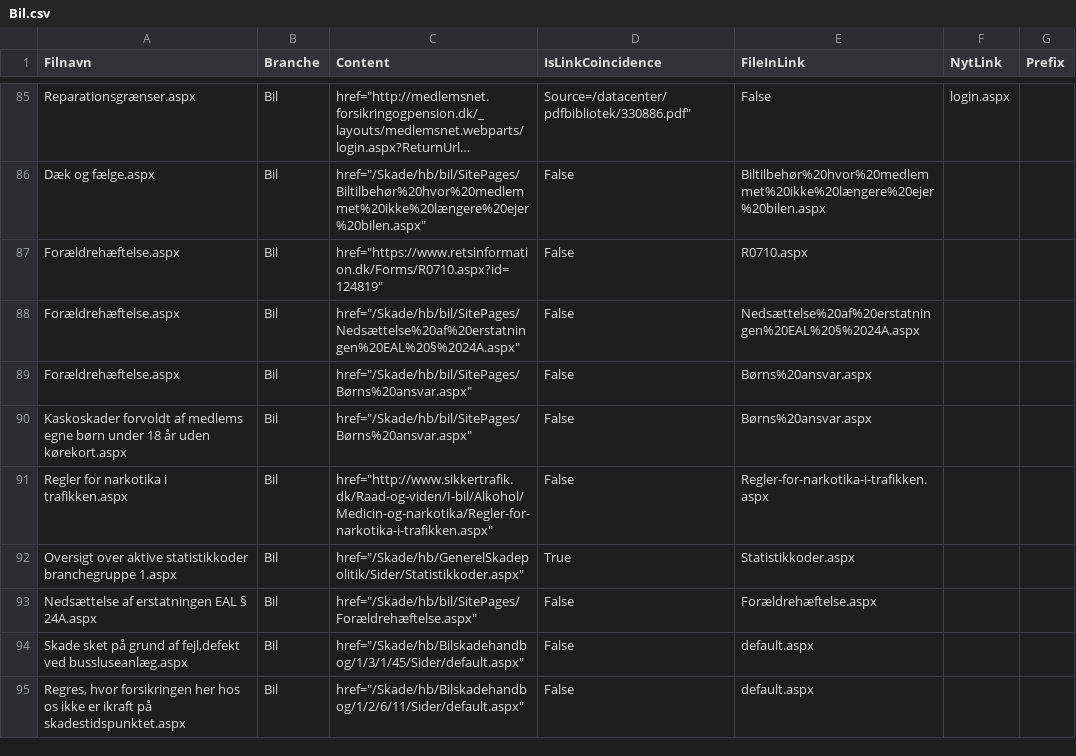
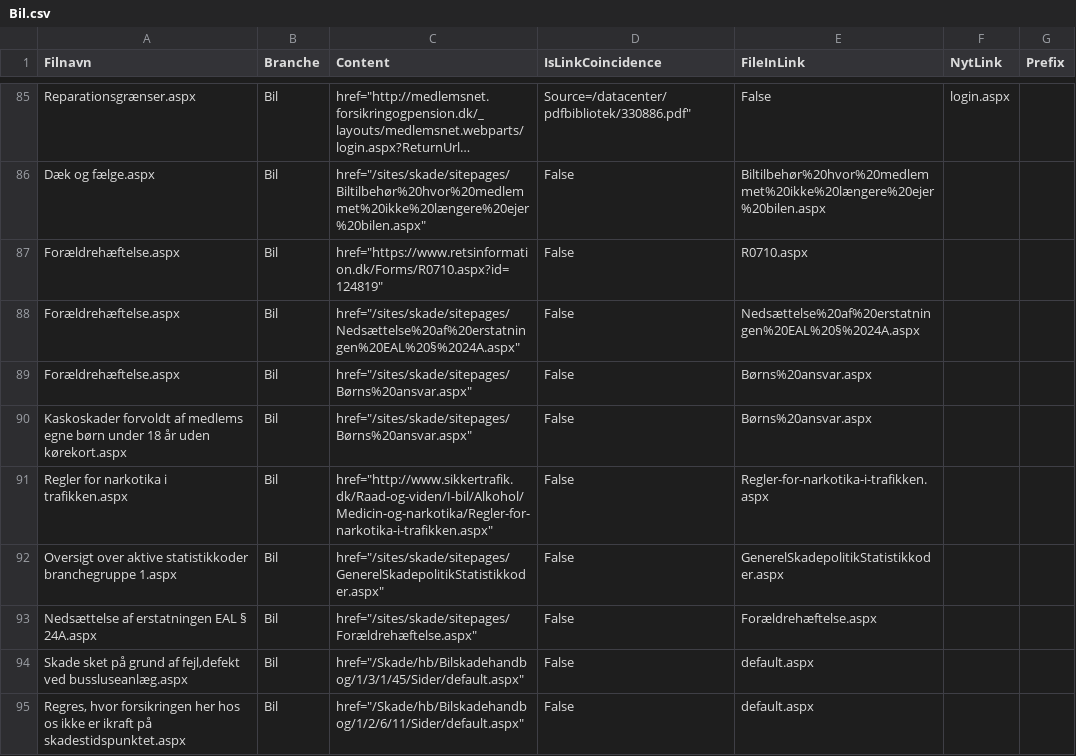
Before and after one commit to nda1974/SPCommunity, a CSV file: SPOApp/SPOApp/SPOApp/logfiles/OutputLinksLOG/Bil.csv, drawn as a sheet; only a part is shown, gaps mark what is left out; long unchanged cells end in …; the diff covers the shown part only; the diff names each change by its address in the sheet, - before the commit and + after, or states it on an @@ line.

```diff
--- a/SPOApp/SPOApp/SPOApp/logfiles/OutputLinksLOG/Bil.csv
+++ b/SPOApp/SPOApp/SPOApp/logfiles/OutputLinksLOG/Bil.csv
-C86 (Content): href="/Skade/hb/bil/SitePages/Biltilbehør%20hvor%20medlemmet%20ikke%20længere%20ejer%20bilen.aspx"
+C86 (Content): href="/sites/skade/sitepages/Biltilbehør%20hvor%20medlemmet%20ikke%20længere%20ejer%20bilen.aspx"
-C88 (Content): href="/Skade/hb/bil/SitePages/Nedsættelse%20af%20erstatningen%20EAL%20§%2024A.aspx"
+C88 (Content): href="/sites/skade/sitepages/Nedsættelse%20af%20erstatningen%20EAL%20§%2024A.aspx"
-C89:C90 (Content): href="/Skade/hb/bil/SitePages/Børns%20ansvar.aspx"
+C89:C90 (Content): href="/sites/skade/sitepages/Børns%20ansvar.aspx"
-C92 (Content): href="/Skade/hb/GenerelSkadepolitik/Sider/Statistikkoder.aspx"
+C92 (Content): href="/sites/skade/sitepages/GenerelSkadepolitikStatistikkoder.aspx"
-D92 (IsLinkCoincidence): True
+D92 (IsLinkCoincidence): False
-E92 (FileInLink): Statistikkoder.aspx
+E92 (FileInLink): GenerelSkadepolitikStatistikkoder.aspx
-C93 (Content): href="/Skade/hb/bil/SitePages/Forældrehæftelse.aspx"
+C93 (Content): href="/sites/skade/sitepages/Forældrehæftelse.aspx"
```
Also changed, not shown: 81 edited cells elsewhere in this file, SPOApp/SPOApp/SPOApp/importfiles/CreateModernPagesLog/log_Ansvar.csv, SPOApp/SPOApp/SPOApp/importfiles/CreateModernPagesLog/log_Beredskab.csv, 10 other files.
